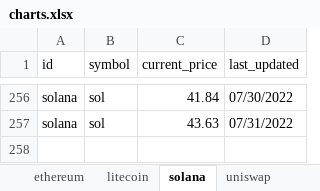
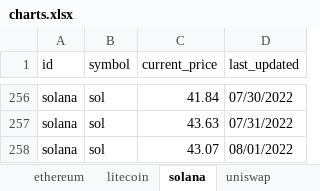
Before and after one commit to dfinke/TrackCrypto, an Excel workbook: charts.xlsx, sheet solana, drawn as a sheet; only a part is shown, gaps mark what is left out; values as stored, in another font and other column widths than the file's, no borders; charts and pictures not drawn; the diff names each change by its address in the sheet, - before the commit and + after, or states it on an @@ line.

```diff
--- a/charts.xlsx (sheet solana)
+++ b/charts.xlsx (sheet solana)
+row 258: solana | sol | 43.07 | 08/01/2022
```
Also changed, not shown: sheet bitcoin, sheet uniswap, sheet chainlink, sheet litecoin, sheet cardano, sheet ethereum, 1 more sheet, charts or pictures, coins.xlsx, 8 other files.
